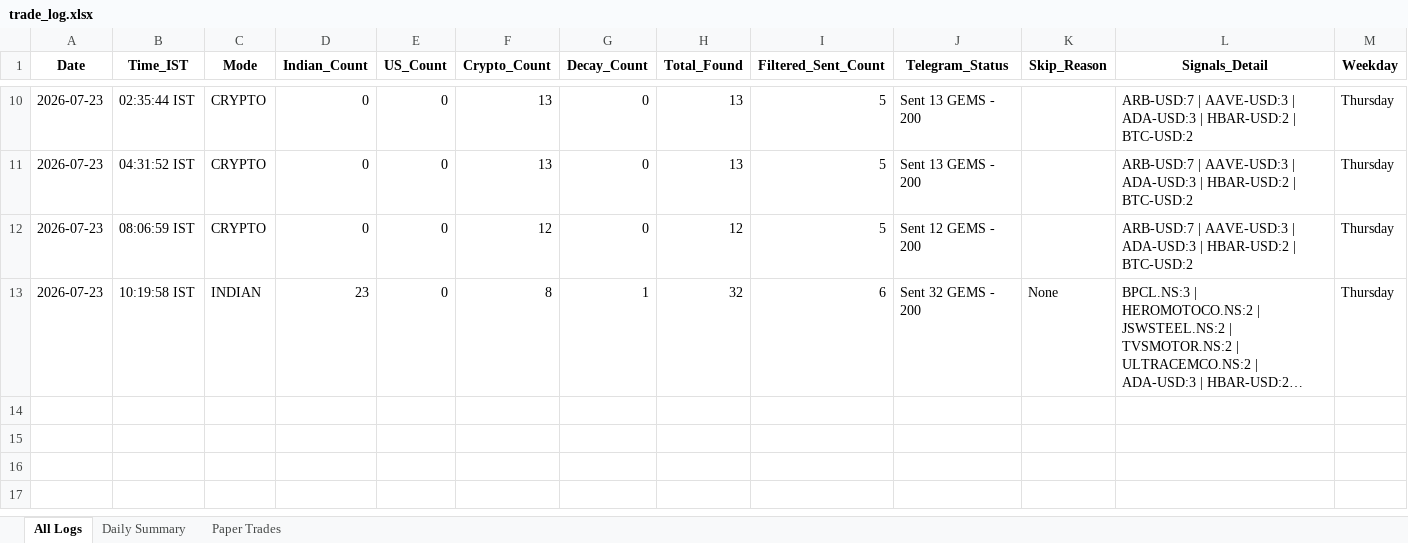
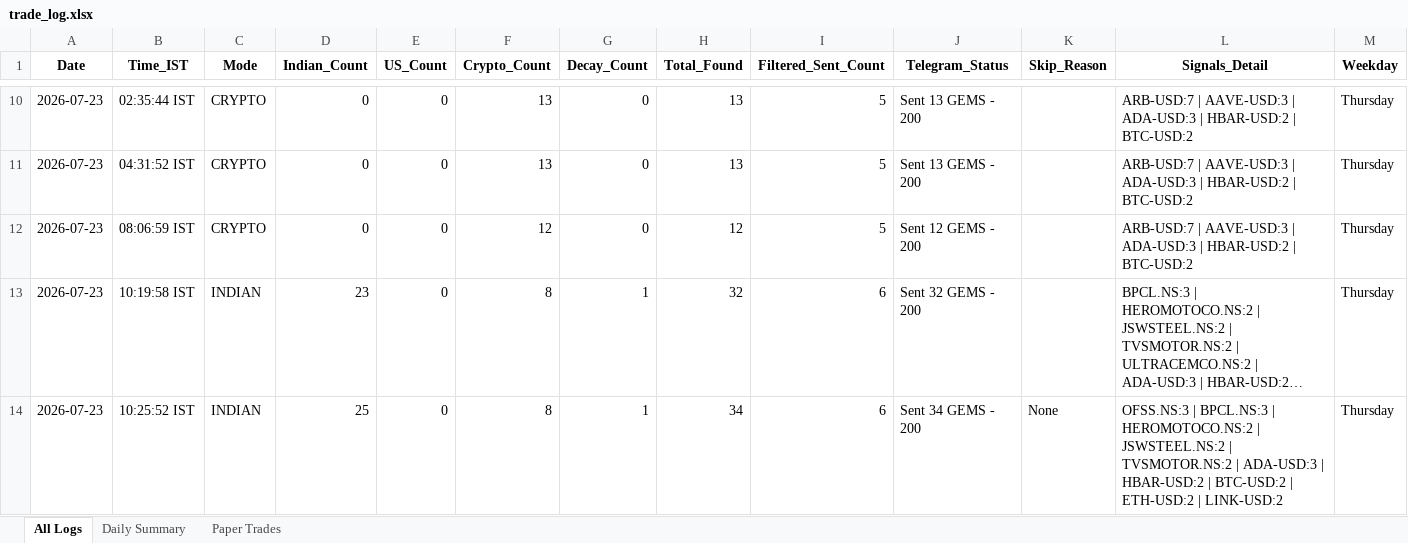
Before and after one commit to thokfoot/free-4-market-master, an Excel workbook: logs/trade_log.xlsx, sheet All Logs, drawn as a sheet; only a part is shown, gaps mark what is left out; long unchanged cells end in …; values as stored, in another font and other column widths than the file's, no borders; the diff names each change by its address in the sheet, - before the commit and + after, or states it on an @@ line.

Commit message:
v4.2 NO-MISS logs 2026-07-23 04:56 UTC [skip ci]

```diff
--- a/logs/trade_log.xlsx (sheet All Logs)
+++ b/logs/trade_log.xlsx (sheet All Logs)
-K13 (Skip_Reason): None
+K13 (Skip_Reason): (empty)
+row 14: 2026-07-23 | 10:25:52 IST | INDIAN | 25 | 0 | 8 | 1 | 34 | 6 | Sent 34 GEMS - 200 | None | OFSS.NS:3 | BPCL.NS:3 | HEROMOTOCO.NS:2 | JSWSTEEL.NS:2 | TVSMOTOR.NS:2 | ADA-USD:3 | HBAR-USD:2 | BTC-USD:2 | ETH-USD:2 | LINK-USD:2 | Thursday
```
Also changed, not shown: sheet Daily Summary, 1 other file.
